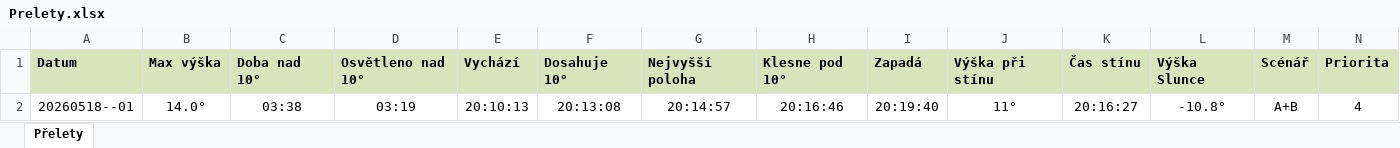
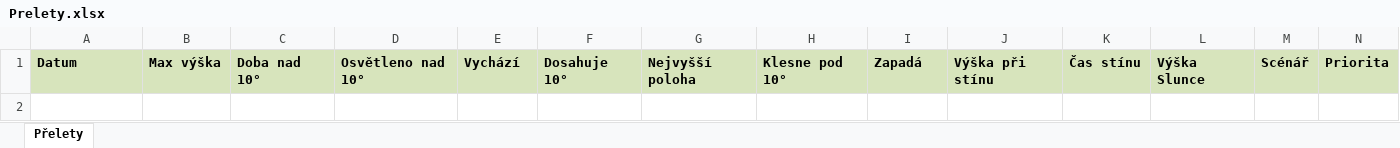
Before and after one commit to LASAR-DoSpace/LASARsat-Transit-Table, an Excel workbook: Prelety.xlsx, sheet Přelety, drawn as a sheet; only a part is shown; values as stored, in another font and other column widths than the file's, no borders; conditional formats not drawn; rows hold the shown columns only; the diff names each change by its address in the sheet, - before the commit and + after, or states it on an @@ line.

```diff
--- a/Prelety.xlsx (sheet Přelety)
+++ b/Prelety.xlsx (sheet Přelety)
-row 2: 20260518--01 | 14.0° | 03:38 | 03:19 | 20:10:13 | 20:13:08 | 20:14:57 | 20:16:46 | 20:19:40 | 11° | 20:16:27 | -10.8° | A+B | 4
```
